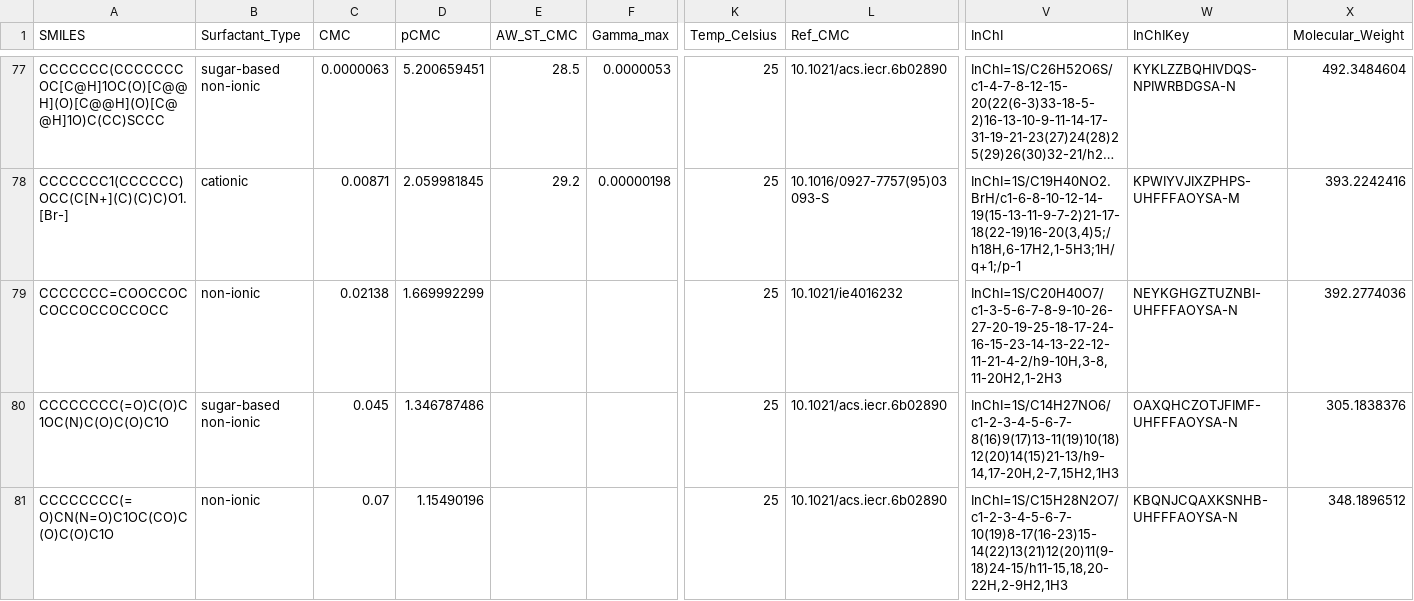
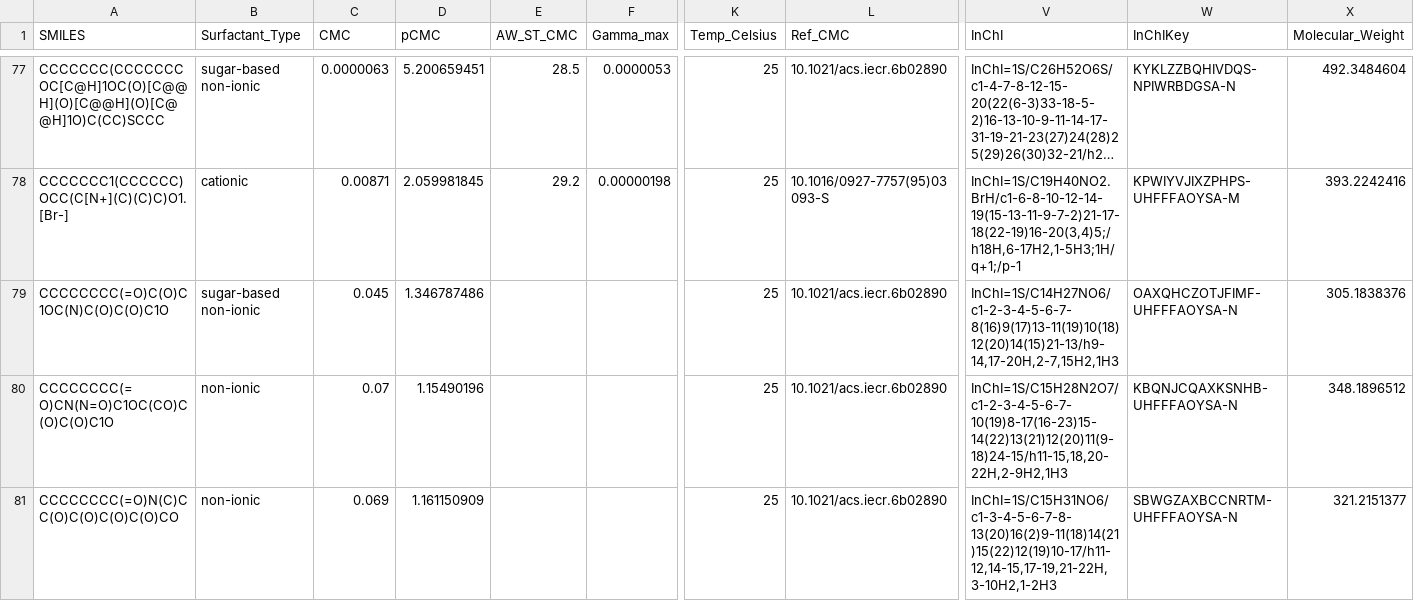
Before and after one commit to BigChemistry-RobotLab/SurfPro, a CSV file: data/surfpro_literature.csv, drawn as a sheet; only a part is shown, gaps mark what is left out; the shorter side is filled out with more unchanged rows; long unchanged cells end in …; rows hold the shown columns only; the diff covers the shown part only; the diff names each change by its address in the sheet, - before the commit and + after, or states it on an @@ line.

Commit message:
remove one duplicate and one unverifyable structure from (10.1021/ie4016232)

```diff
--- a/data/surfpro_literature.csv
+++ b/data/surfpro_literature.csv
-row 79: CCCCCCC=COOCCOCCOCCOCCOCCOCC | non-ionic | 0.02138 | 1.669992299 |  |  | 25 | 10.1021/ie4016232 | InChI=1S/C20H40O7/c1-3-5-6-7-8-9-10-26-27-20-19-25-18-17-24-16-15-23-14-13-22-12-11-21-4-2/h9-10H,3-8,11-20H2,1-2H3 | NEYKGHGZTUZNBI-UHFFFAOYSA-N | 392.2774036
```
Also changed, not shown: 1 removed row elsewhere in this file.
